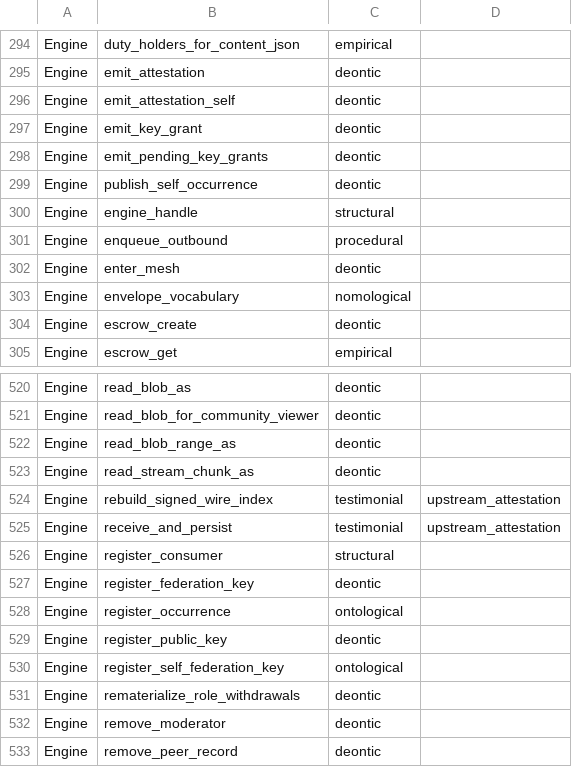
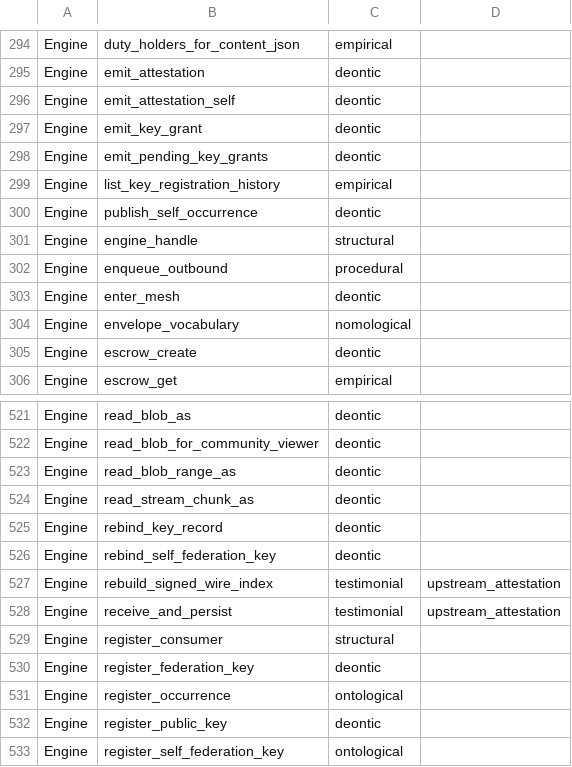
Before and after one commit to CIRISAI/CIRISPersist, a TSV file: scripts/ffi_taxonomy.tsv, drawn as a sheet; only a part is shown, gaps mark what is left out; the shorter side is filled out with more unchanged rows.

```diff
--- a/scripts/ffi_taxonomy.tsv
+++ b/scripts/ffi_taxonomy.tsv
@@ -298,2 +298,3 @@ Engine	emit_key_grant	deontic
 Engine	emit_pending_key_grants	deontic
+Engine	list_key_registration_history	empirical	
 Engine	publish_self_occurrence	deontic
@@ -523,2 +524,4 @@ Engine	read_blob_range_as	deontic
 Engine	read_stream_chunk_as	deontic	
+Engine	rebind_key_record	deontic	
+Engine	rebind_self_federation_key	deontic	
 Engine	rebuild_signed_wire_index	testimonial	upstream_attestation
```
Also changed, not shown: evidence/ffi_classification.tsv, evidence/migration_checksums.tsv, 17 other files.
